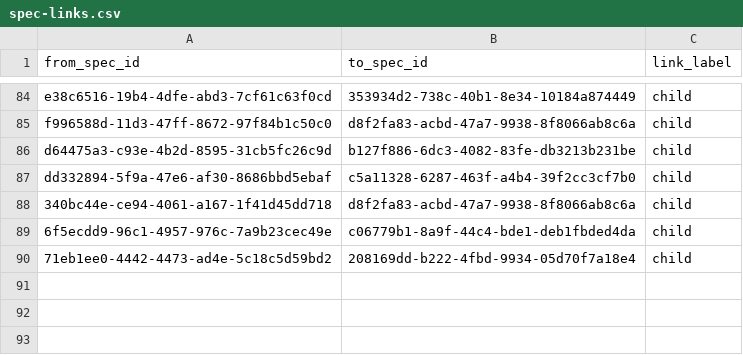
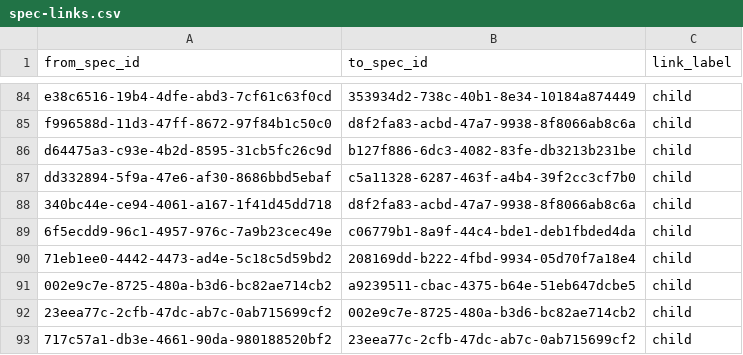
Before and after one commit to zamm-dev/zamm-golang-mvp-11, a CSV file: .zamm/spec-links.csv, drawn as a sheet; only a part is shown, gaps mark what is left out.

```diff
--- a/.zamm/spec-links.csv
+++ b/.zamm/spec-links.csv
@@ -90 +90,4 @@ dd332894-5f9a-47e6-af30-8686bbd5ebaf,c5a11328-6287-463f-a4b4-39f2cc3cf7b0,child
 71eb1ee0-4442-4473-ad4e-5c18c5d59bd2,208169dd-b222-4fbd-9934-05d70f7a18e4,child
+002e9c7e-8725-480a-b3d6-bc82ae714cb2,a9239511-cbac-4375-b64e-51eb647dcbe5,child
+23eea77c-2cfb-47dc-ab7c-0ab715699cf2,002e9c7e-8725-480a-b3d6-bc82ae714cb2,child
+717c57a1-db3e-4661-90da-980188520bf2,23eea77c-2cfb-47dc-ab7c-0ab715699cf2,child
```
Also changed, not shown: .zamm/commit-links.csv, 3 other files.
